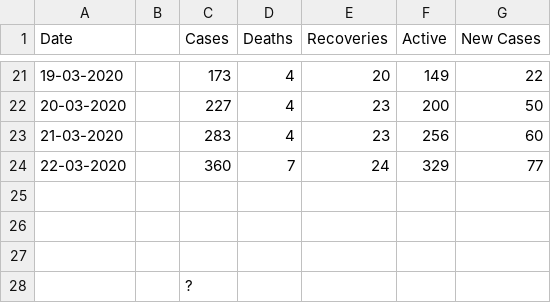
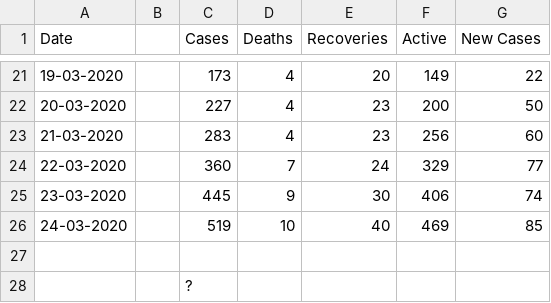
Before and after one commit to raahelpie/covid19-data-visuals, a CSV file: day2day.csv, drawn as a sheet; only a part is shown, gaps mark what is left out; the diff names each change by its address in the sheet, - before the commit and + after, or states it on an @@ line.

Commit message:
data updated

```diff
--- a/day2day.csv
+++ b/day2day.csv
-row 25: (empty)
+row 25: 23-03-2020 |  | 445 | 9 | 30 | 406 | 74
-row 26: (empty)
+row 26: 24-03-2020 |  | 519 | 10 | 40 | 469 | 85
```
Also changed, not shown: covid19-india.csv.
